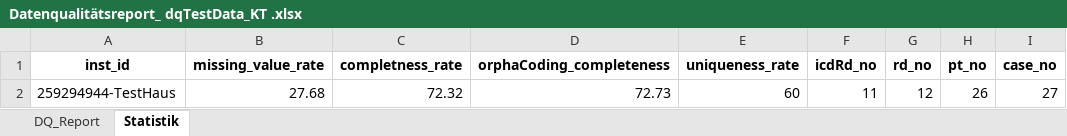
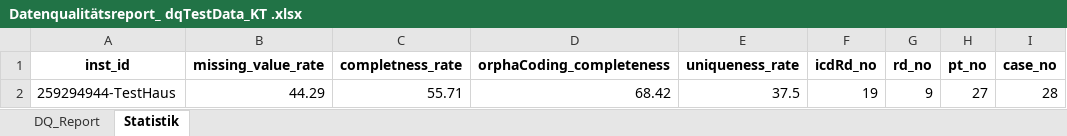
Before and after one commit to KaisTahar/dqLib, an Excel workbook: examples/Data/Export/Datenqualitätsreport_ dqTestData_KT .xlsx, sheet Statistik, drawn as a sheet; values as stored, in another font and other column widths than the file's, no borders; removed rows and columns are numbered as before the commit, all else as after; the diff names each change by its address in the sheet, - before the commit and + after, or states it on an @@ line.

Commit message:
update dq messages and test data

```diff
--- a/examples/Data/Export/Datenqualitätsreport_ dqTestData_KT .xlsx (sheet Statistik)
+++ b/examples/Data/Export/Datenqualitätsreport_ dqTestData_KT .xlsx (sheet Statistik)
-row 2: 259294944-TestHaus | 27.68 | 72.32 | 72.73 | 60 | 11 | 12 | 26 | 27
+row 2: 259294944-TestHaus | 44.29 | 55.71 | 68.42 | 37.5 | 19 | 9 | 27 | 28
```
Also changed, not shown: sheet DQ_Report, 3 other files.
